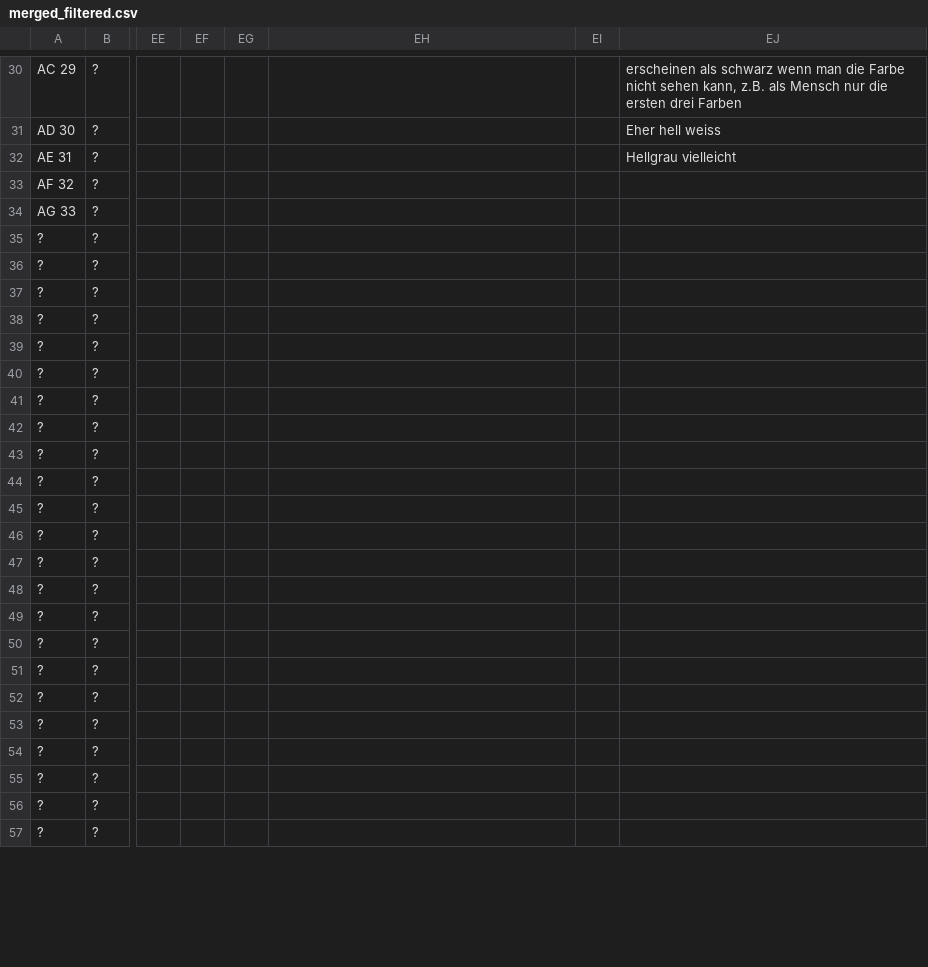
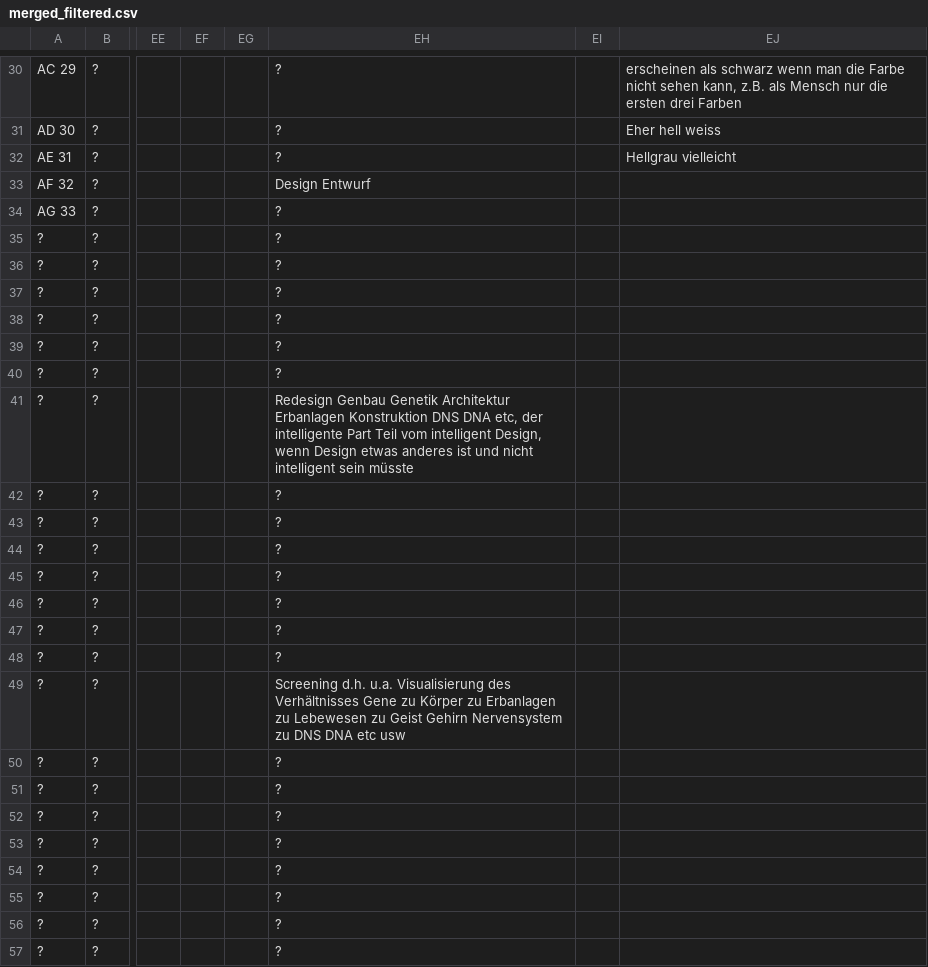
Before and after one commit to githubuser2000/rpnn, a CSV file: csv/merged_filtered.csv, drawn as a sheet; only a part is shown, gaps mark what is left out; the diff covers the shown part only; the diff names each change by its address in the sheet, - before the commit and + after, or states it on an @@ line.

```diff
--- a/csv/merged_filtered.csv
+++ b/csv/merged_filtered.csv
-EH30:EH32: (empty)
+EH30:EH32: ?
-EH33: (empty)
+EH33: Design Entwurf
-EH34:EH40: (empty)
+EH34:EH40: ?
-EH41: (empty)
+EH41: Redesign Genbau Genetik Architektur Erbanlagen Konstruktion DNS DNA etc, der intelligente Part Teil vom intelligent Design, wenn Design etwas anderes ist und nicht intelligent sein müsste
-EH42:EH48: (empty)
+EH42:EH48: ?
-EH49: (empty)
+EH49: Screening d.h. u.a. Visualisierung des Verhältnisses Gene zu Körper zu Erbanlagen zu Lebewesen zu Geist Gehirn Nervensystem zu DNS DNA etc usw
-EH50:EH57: (empty)
+EH50:EH57: ?
```
Also changed, not shown: 38 edited cells elsewhere in this file, 1 other file.
